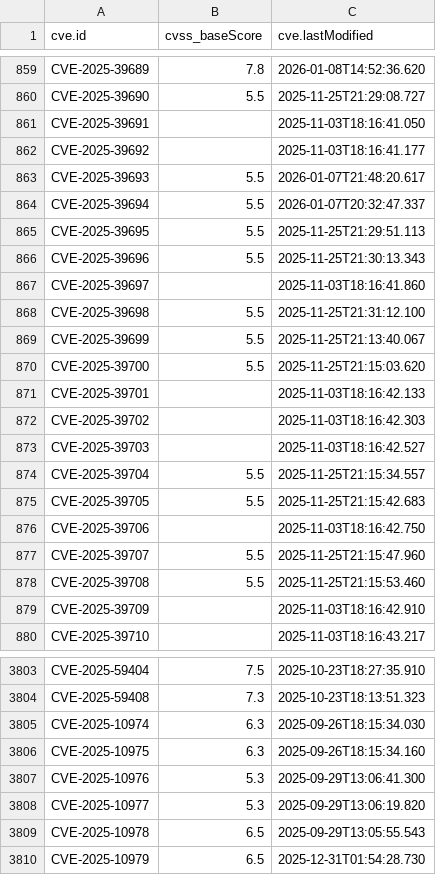
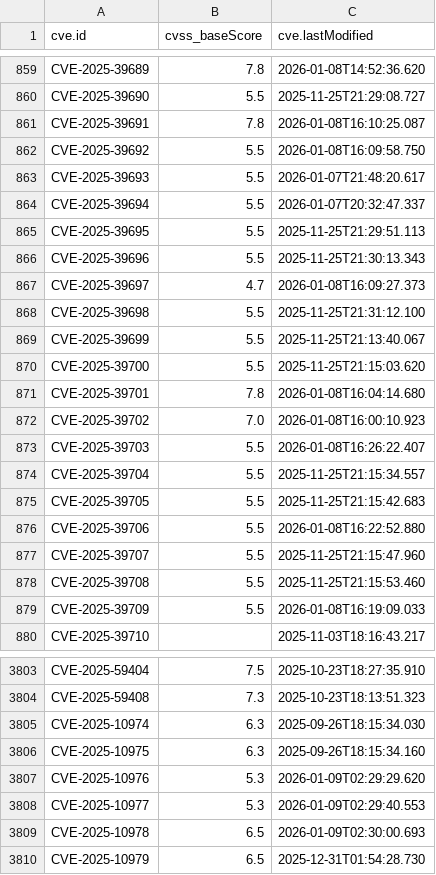
Before and after one commit to alerenda/EPSS-UniTs, a CSV file: cache_epss/cvss_scores_full.csv, drawn as a sheet; only a part is shown, gaps mark what is left out; the diff covers the shown part only.

```diff
--- a/cache_epss/cvss_scores_full.csv
+++ b/cache_epss/cvss_scores_full.csv
@@ -860,4 +860,4 @@ CVE-2025-39689,7.8,2026-01-08T14:52:36.620
 CVE-2025-39690,5.5,2025-11-25T21:29:08.727
-CVE-2025-39691,,2025-11-03T18:16:41.050
-CVE-2025-39692,,2025-11-03T18:16:41.177
+CVE-2025-39691,7.8,2026-01-08T16:10:25.087
+CVE-2025-39692,5.5,2026-01-08T16:09:58.750
 CVE-2025-39693,5.5,2026-01-07T21:48:20.617
@@ -866,3 +866,3 @@ CVE-2025-39695,5.5,2025-11-25T21:29:51.113
 CVE-2025-39696,5.5,2025-11-25T21:30:13.343
-CVE-2025-39697,,2025-11-03T18:16:41.860
+CVE-2025-39697,4.7,2026-01-08T16:09:27.373
 CVE-2025-39698,5.5,2025-11-25T21:31:12.100
@@ -870,11 +870,11 @@ CVE-2025-39699,5.5,2025-11-25T21:13:40.067
 CVE-2025-39700,5.5,2025-11-25T21:15:03.620
-CVE-2025-39701,,2025-11-03T18:16:42.133
-CVE-2025-39702,,2025-11-03T18:16:42.303
-CVE-2025-39703,,2025-11-03T18:16:42.527
+CVE-2025-39701,7.8,2026-01-08T16:04:14.680
+CVE-2025-39702,7.0,2026-01-08T16:00:10.923
+CVE-2025-39703,5.5,2026-01-08T16:26:22.407
 CVE-2025-39704,5.5,2025-11-25T21:15:34.557
 CVE-2025-39705,5.5,2025-11-25T21:15:42.683
-CVE-2025-39706,,2025-11-03T18:16:42.750
+CVE-2025-39706,5.5,2026-01-08T16:22:52.880
 CVE-2025-39707,5.5,2025-11-25T21:15:47.960
 CVE-2025-39708,5.5,2025-11-25T21:15:53.460
-CVE-2025-39709,,2025-11-03T18:16:42.910
+CVE-2025-39709,5.5,2026-01-08T16:19:09.033
 CVE-2025-39710,,2025-11-03T18:16:43.217
@@ -3806,5 +3806,5 @@ CVE-2025-10974,6.3,2025-09-26T18:15:34.030
 CVE-2025-10975,6.3,2025-09-26T18:15:34.160
-CVE-2025-10976,5.3,2025-09-29T13:06:41.300
-CVE-2025-10977,5.3,2025-09-29T13:06:19.820
-CVE-2025-10978,6.5,2025-09-29T13:05:55.543
+CVE-2025-10976,5.3,2026-01-09T02:29:29.620
+CVE-2025-10977,5.3,2026-01-09T02:29:40.553
+CVE-2025-10978,6.5,2026-01-09T02:30:00.693
 CVE-2025-10979,6.5,2025-12-31T01:54:28.730
```
Also changed, not shown: 36 edited cells elsewhere in this file, 1 other file.
